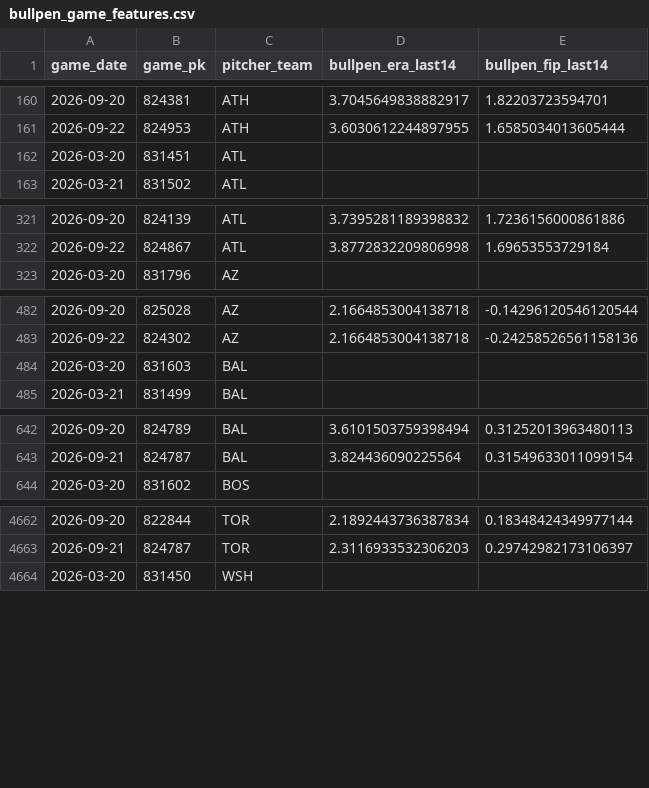
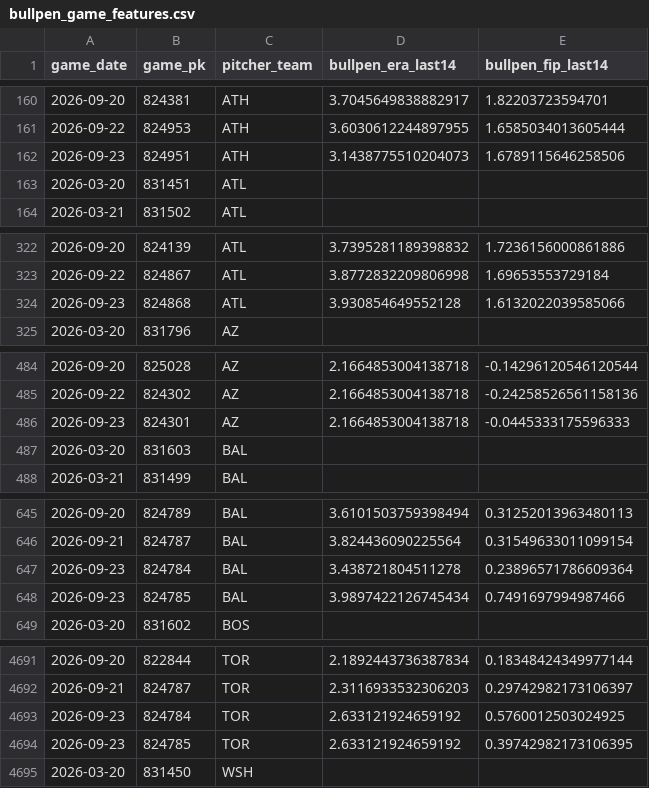
Before and after one commit to IanXiang587/Fantasy_Pitcher_Predictor, a CSV file: data/processed/bullpen_game_features.csv, drawn as a sheet; only a part is shown, gaps mark what is left out; the diff covers the shown part only; the diff names each change by its address in the sheet, - before the commit and + after, or states it on an @@ line.

```diff
--- a/data/processed/bullpen_game_features.csv
+++ b/data/processed/bullpen_game_features.csv
+row 162: 2026-09-23 | 824951 | ATH | 3.1438775510204073 | 1.6789115646258506
+row 324: 2026-09-23 | 824868 | ATL | 3.930854649552128 | 1.6132022039585066
+row 486: 2026-09-23 | 824301 | AZ | 2.1664853004138718 | -0.0445333175596333
+row 647: 2026-09-23 | 824784 | BAL | 3.438721804511278 | 0.23896571786609364
+row 648: 2026-09-23 | 824785 | BAL | 3.9897422126745434 | 0.7491697994987466
+row 4693: 2026-09-23 | 824784 | TOR | 2.633121924659192 | 0.5760012503024925
+row 4694: 2026-09-23 | 824785 | TOR | 2.633121924659192 | 0.39742982173106395
```
Also changed, not shown: 25 added rows elsewhere in this file, data/processed/latest_predictions.csv, data/processed/pitching_targets.csv, 2 other files.
